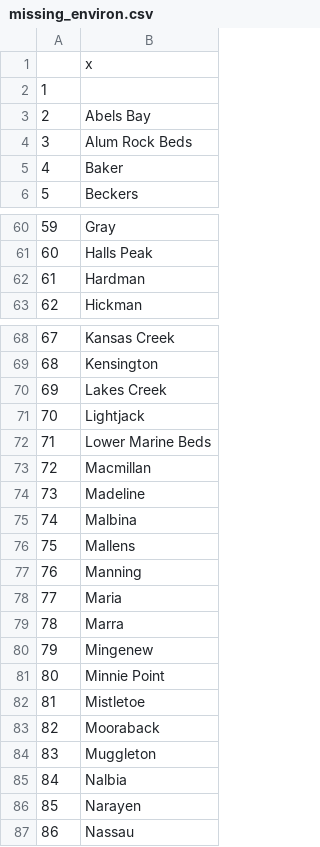
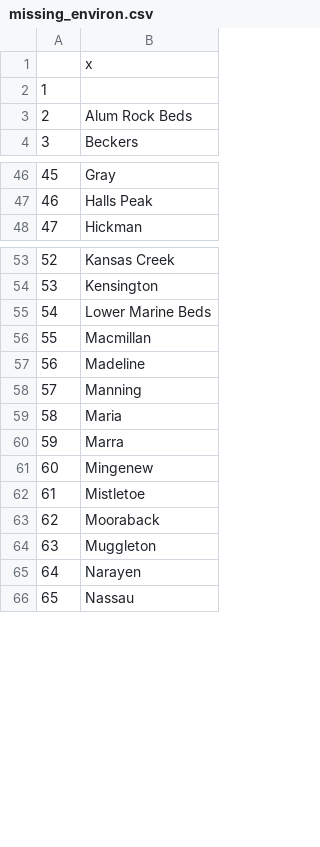
Before and after one commit to psmits/survivor, a CSV file: data/missing_environ.csv, drawn as a sheet; only a part is shown, gaps mark what is left out; removed rows and columns are numbered as before the commit, all else as after; the diff covers the shown part only; the diff names each change by its address in the sheet, - before the commit and + after, or states it on an @@ line.

```diff
--- a/data/missing_environ.csv
+++ b/data/missing_environ.csv
-row 3: 2 | Abels Bay
@@ column A renumbered from row 3 down @@
-row 5: 4 | Baker
-row 62: 61 | Hardman
-row 70: 69 | Lakes Creek
-row 71: 70 | Lightjack
-row 75: 74 | Malbina
-row 76: 75 | Mallens
-row 81: 80 | Minnie Point
-row 85: 84 | Nalbia
```
Also changed, not shown: 18 removed rows elsewhere in this file, data/geology.csv, 3 other files.
